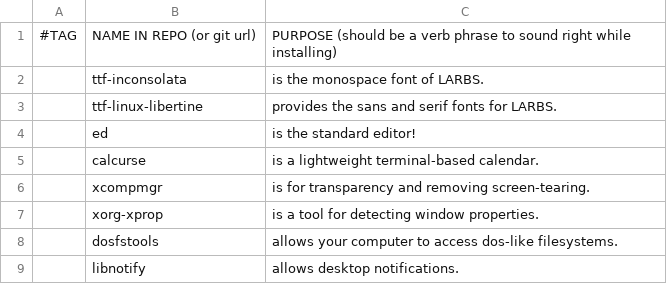
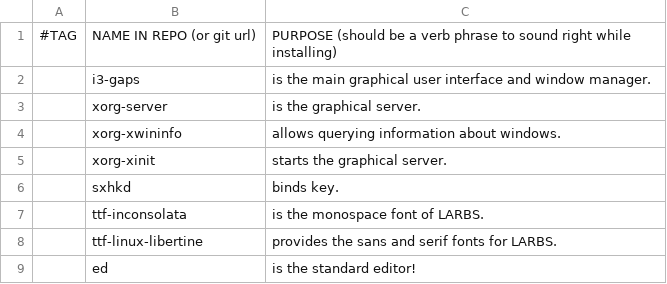
Before and after one commit to thomamason/LARBS, a CSV file: archi3/progs.csv, drawn as a sheet; only a part is shown; the shorter side is filled out with more unchanged rows; the diff names each change by its address in the sheet, - before the commit and + after, or states it on an @@ line.

Commit message:
Update progs.csv

```diff
--- a/archi3/progs.csv
+++ b/archi3/progs.csv
+row 2:  | i3-gaps | is the main graphical user interface and window manager.
+row 3:  | xorg-server | is the graphical server.
+row 4:  | xorg-xwininfo | allows querying information about windows.
+row 5:  | xorg-xinit | starts the graphical server.
+row 6:  | sxhkd | binds key.
```
